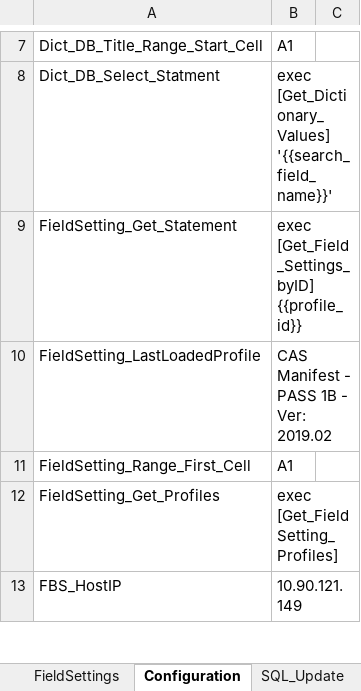
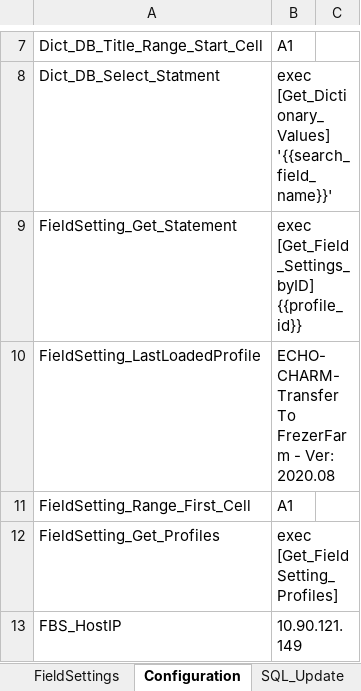
Before and after one commit to stasrira/Mount_Sinai_Mater_Import_Template, an Excel workbook: Check_in_template.v01.xlsm, sheet Configuration, drawn as a sheet; only a part is shown, gaps mark what is left out; values as stored, in another font and other column widths than the file's, no borders; the diff names each change by its address in the sheet, - before the commit and + after, or states it on an @@ line.

```diff
--- a/Check_in_template.v01.xlsm (sheet Configuration)
+++ b/Check_in_template.v01.xlsm (sheet Configuration)
-B10: CAS Manifest - PASS 1B - Ver: 2019.02
+B10: ECHO-CHARM-Transfer To FrezerFarm - Ver: 2020.08
```
Also changed, not shown: sheet Validated, sheet RawData, sheet Dictionary, sheet FieldSettings, sheet SQL_Update, 4 other files.
